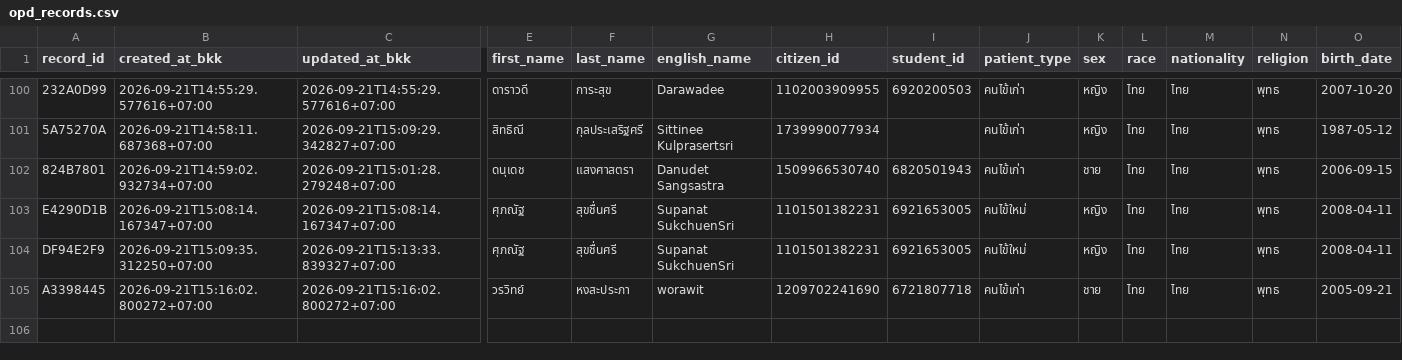
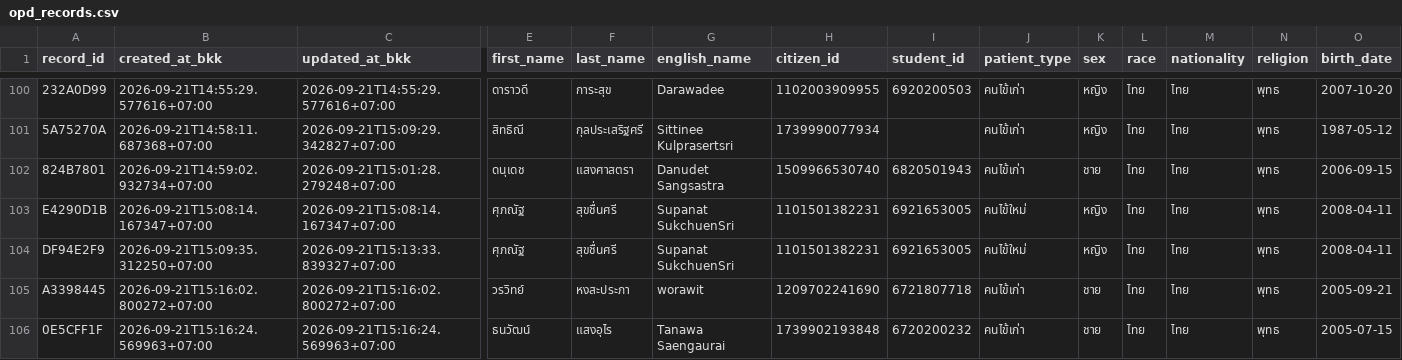
Before and after one commit to PythonianSt/OPD5, a CSV file: opd_records.csv, drawn as a sheet; only a part is shown, gaps mark what is left out; rows hold the shown columns only; the diff names each change by its address in the sheet, - before the commit and + after, or states it on an @@ line.

Commit message:
add OPD record 0E5CFF1F 2026-09-21T15:16:24.569963+07:00

```diff
--- a/opd_records.csv
+++ b/opd_records.csv
+row 106: 0E5CFF1F | 2026-09-21T15:16:24.569963+07:00 | 2026-09-21T15:16:24.569963+07:00 | ธนวัฒน์ | แสงอุไร | Tanawa Saengaurai | 1739902193848 | 6720200232 | คนไข้เก่า | ชาย | ไทย | ไทย | พุทธ | 2005-07-15
```
